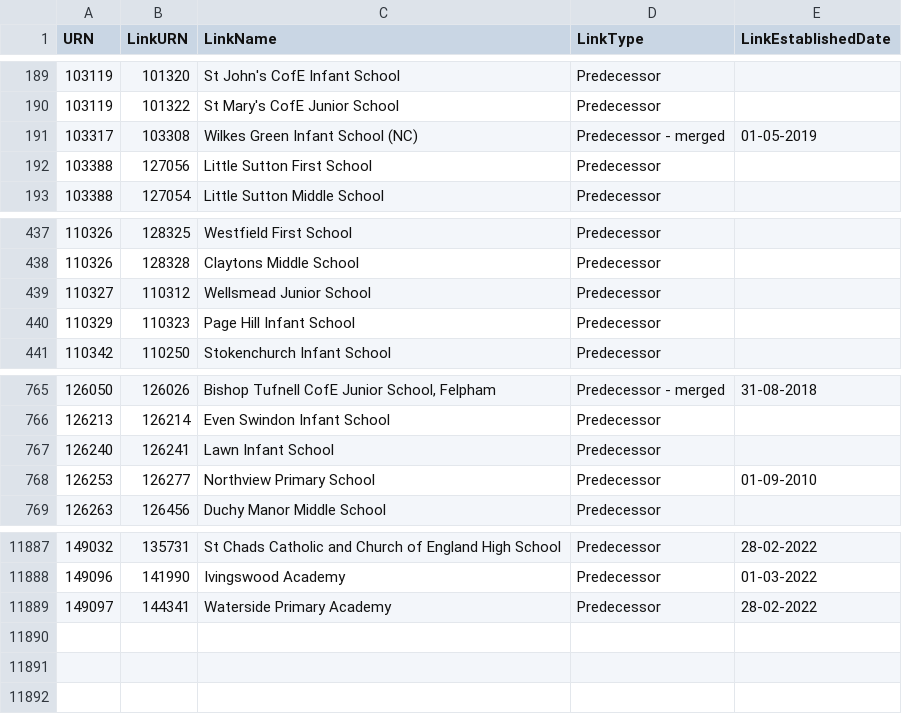
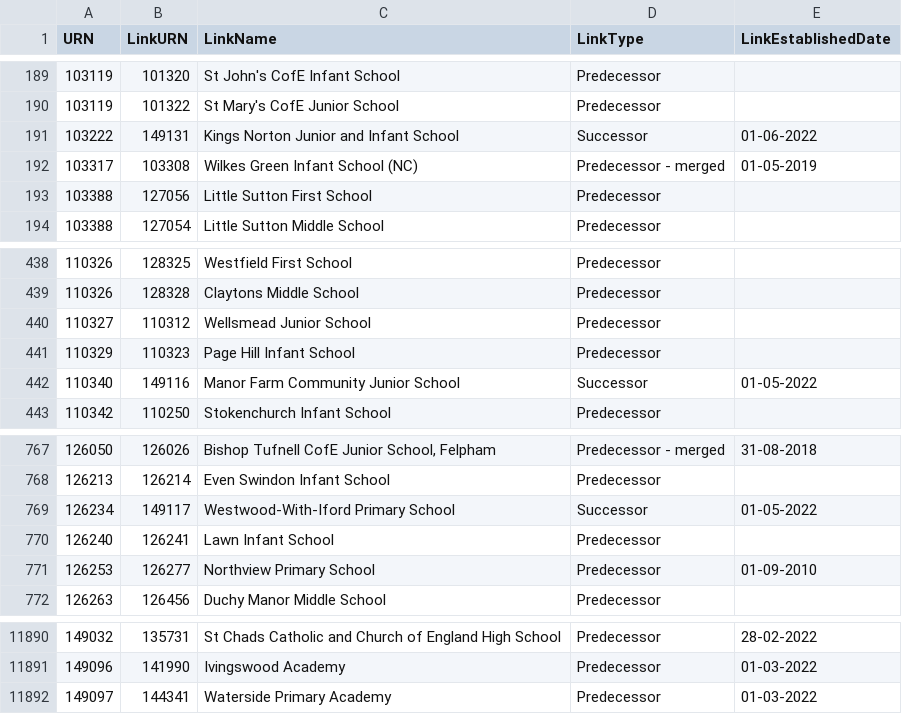
Before and after one commit to aircury/public-uk-education-data, a CSV file: edubase/state-funded/links_edubaseallstatefunded.csv, drawn as a sheet; only a part is shown, gaps mark what is left out.

Commit message:
[Cron] Updated Edubase

```diff
--- a/edubase/state-funded/links_edubaseallstatefunded.csv
+++ b/edubase/state-funded/links_edubaseallstatefunded.csv
@@ -190,2 +190,3 @@
 103119,101322,"St Mary's CofE Junior School","Predecessor",""
+103222,149131,"Kings Norton Junior and Infant School","Successor","01-06-2022"
 103317,103308,"Wilkes Green Infant School (NC)","Predecessor - merged","01-05-2019"
@@ -440,2 +441,3 @@
 110329,110323,"Page Hill Infant School","Predecessor",""
+110340,149116,"Manor Farm Community Junior School","Successor","01-05-2022"
 110342,110250,"Stokenchurch Infant School","Predecessor",""
@@ -766,2 +768,3 @@
 126213,126214,"Even Swindon Infant School","Predecessor",""
+126234,149117,"Westwood-With-Iford Primary School","Successor","01-05-2022"
 126240,126241,"Lawn Infant School","Predecessor",""
@@ -11888,2 +11891,2 @@
 149096,141990,"Ivingswood Academy","Predecessor","01-03-2022"
-149097,144341,"Waterside Primary Academy","Predecessor","28-02-2022"
+149097,144341,"Waterside Primary Academy","Predecessor","01-03-2022"
```
Also changed, not shown: edubase/academies-and-free-schools/links_edubaseallacademiesandfree.csv, 5 other files.
